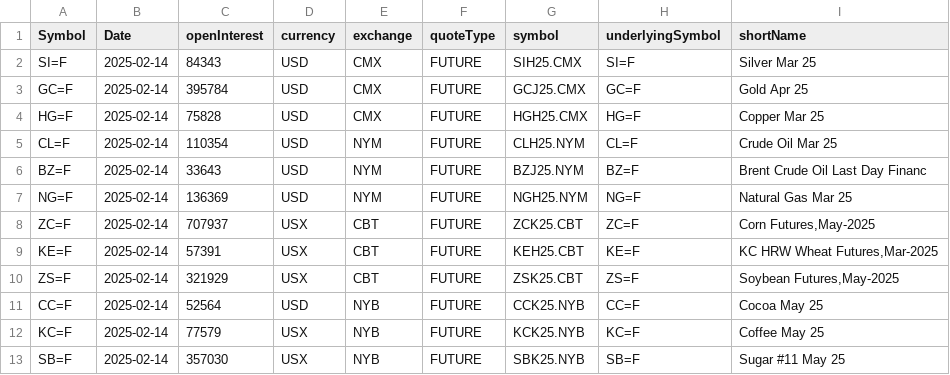
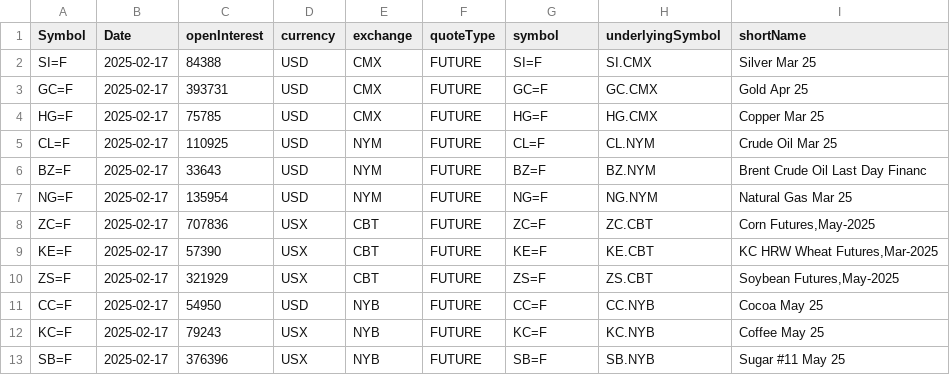
Before and after one commit to antoiovi/Trading, a CSV file: csv/oicommodities.csv, drawn as a sheet.

```diff
--- a/csv/oicommodities.csv
+++ b/csv/oicommodities.csv
@@ -1,13 +1,13 @@
 Symbol,Date,openInterest,currency,exchange,quoteType,symbol,underlyingSymbol,shortName
-SI=F,2025-02-14,84343,USD,CMX,FUTURE,SIH25.CMX,SI=F,Silver Mar 25
-GC=F,2025-02-14,395784,USD,CMX,FUTURE,GCJ25.CMX,GC=F,Gold Apr 25
-HG=F,2025-02-14,75828,USD,CMX,FUTURE,HGH25.CMX,HG=F,Copper Mar 25
-CL=F,2025-02-14,110354,USD,NYM,FUTURE,CLH25.NYM,CL=F,Crude Oil Mar 25
-BZ=F,2025-02-14,33643,USD,NYM,FUTURE,BZJ25.NYM,BZ=F,Brent Crude Oil Last Day Financ
-NG=F,2025-02-14,136369,USD,NYM,FUTURE,NGH25.NYM,NG=F,Natural Gas Mar 25
-ZC=F,2025-02-14,707937,USX,CBT,FUTURE,ZCK25.CBT,ZC=F,"Corn Futures,May-2025"
-KE=F,2025-02-14,57391,USX,CBT,FUTURE,KEH25.CBT,KE=F,"KC HRW Wheat Futures,Mar-2025"
-ZS=F,2025-02-14,321929,USX,CBT,FUTURE,ZSK25.CBT,ZS=F,"Soybean Futures,May-2025"
-CC=F,2025-02-14,52564,USD,NYB,FUTURE,CCK25.NYB,CC=F,Cocoa May 25
-KC=F,2025-02-14,77579,USX,NYB,FUTURE,KCK25.NYB,KC=F,Coffee May 25
-SB=F,2025-02-14,357030,USX,NYB,FUTURE,SBK25.NYB,SB=F,Sugar #11 May 25
+SI=F,2025-02-17,84388,USD,CMX,FUTURE,SI=F,SI.CMX,Silver Mar 25
+GC=F,2025-02-17,393731,USD,CMX,FUTURE,GC=F,GC.CMX,Gold Apr 25
+HG=F,2025-02-17,75785,USD,CMX,FUTURE,HG=F,HG.CMX,Copper Mar 25
+CL=F,2025-02-17,110925,USD,NYM,FUTURE,CL=F,CL.NYM,Crude Oil Mar 25
+BZ=F,2025-02-17,33643,USD,NYM,FUTURE,BZ=F,BZ.NYM,Brent Crude Oil Last Day Financ
+NG=F,2025-02-17,135954,USD,NYM,FUTURE,NG=F,NG.NYM,Natural Gas Mar 25
+ZC=F,2025-02-17,707836,USX,CBT,FUTURE,ZC=F,ZC.CBT,"Corn Futures,May-2025"
+KE=F,2025-02-17,57390,USX,CBT,FUTURE,KE=F,KE.CBT,"KC HRW Wheat Futures,Mar-2025"
+ZS=F,2025-02-17,321929,USX,CBT,FUTURE,ZS=F,ZS.CBT,"Soybean Futures,May-2025"
+CC=F,2025-02-17,54950,USD,NYB,FUTURE,CC=F,CC.NYB,Cocoa May 25
+KC=F,2025-02-17,79243,USX,NYB,FUTURE,KC=F,KC.NYB,Coffee May 25
+SB=F,2025-02-17,376396,USX,NYB,FUTURE,SB=F,SB.NYB,Sugar #11 May 25
```
